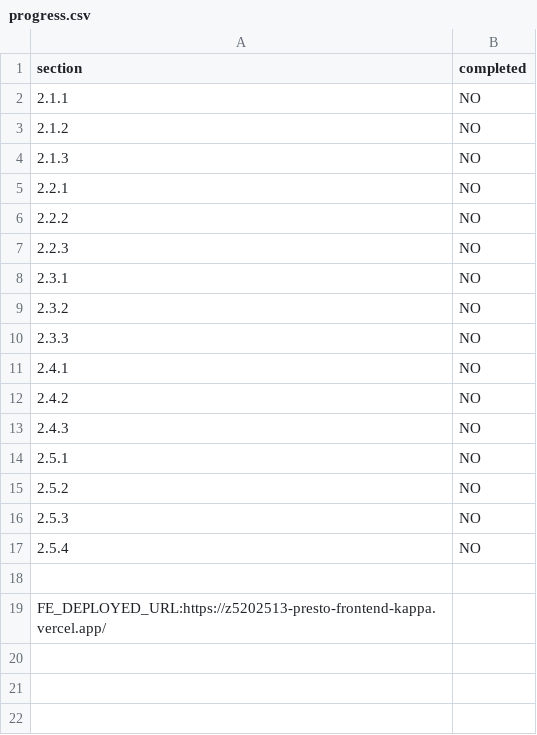
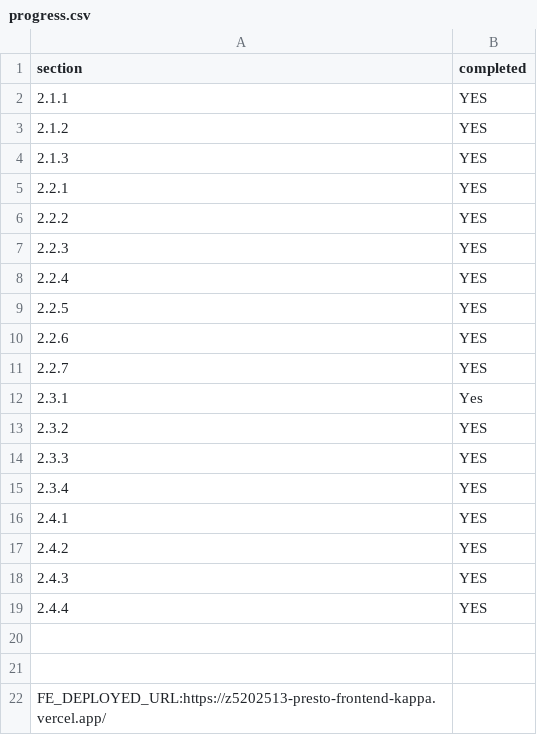
Before and after one commit to lililimimimi/presto, a CSV file: progress.csv, drawn as a sheet.

Commit message:
update progress.csv

```diff
--- a/progress.csv
+++ b/progress.csv
@@ -1,18 +1,21 @@
 section,completed
-2.1.1,NO
-2.1.2,NO
-2.1.3,NO
-2.2.1,NO
-2.2.2,NO
-2.2.3,NO
-2.3.1,NO
-2.3.2,NO
-2.3.3,NO
-2.4.1,NO
-2.4.2,NO
-2.4.3,NO
-2.5.1,NO
-2.5.2,NO
-2.5.3,NO
-2.5.4,NO
+2.1.1,YES
+2.1.2,YES
+2.1.3,YES
+2.2.1,YES
+2.2.2,YES
+2.2.3,YES
+2.2.4,YES
+2.2.5,YES
+2.2.6,YES
+2.2.7,YES
+2.3.1,Yes
+2.3.2,YES
+2.3.3,YES
+2.3.4,YES
+2.4.1,YES
+2.4.2,YES
+2.4.3,YES
+2.4.4,YES
+
 
```
